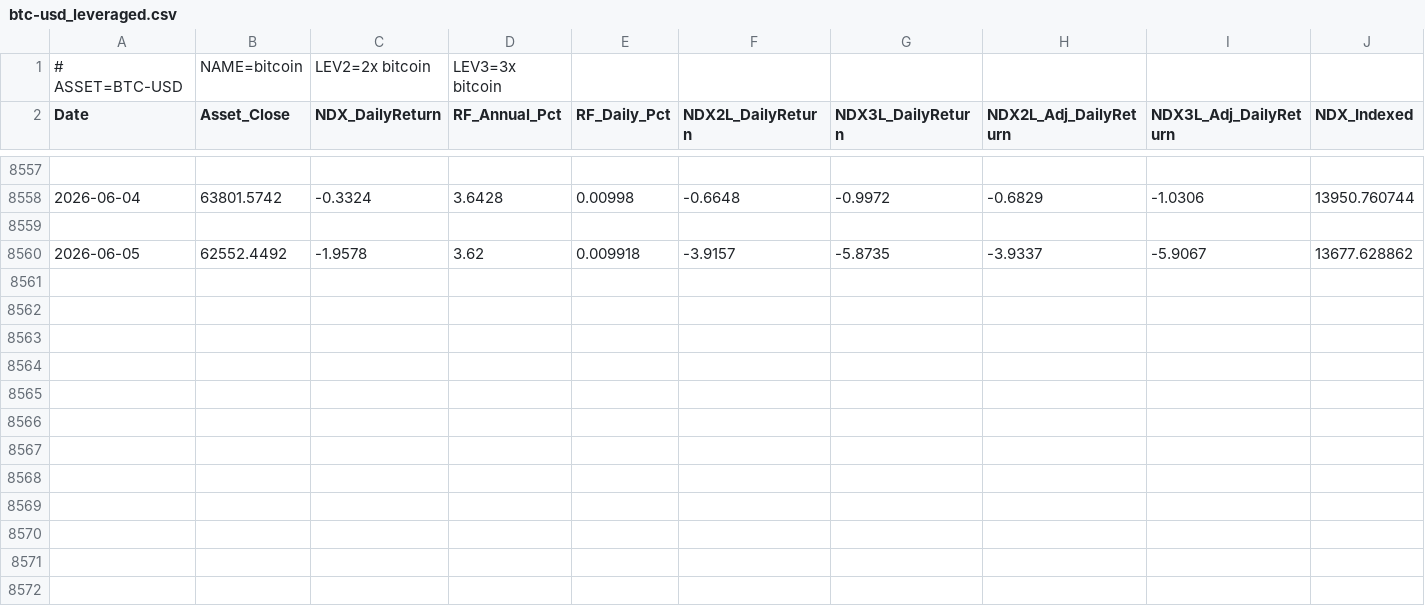
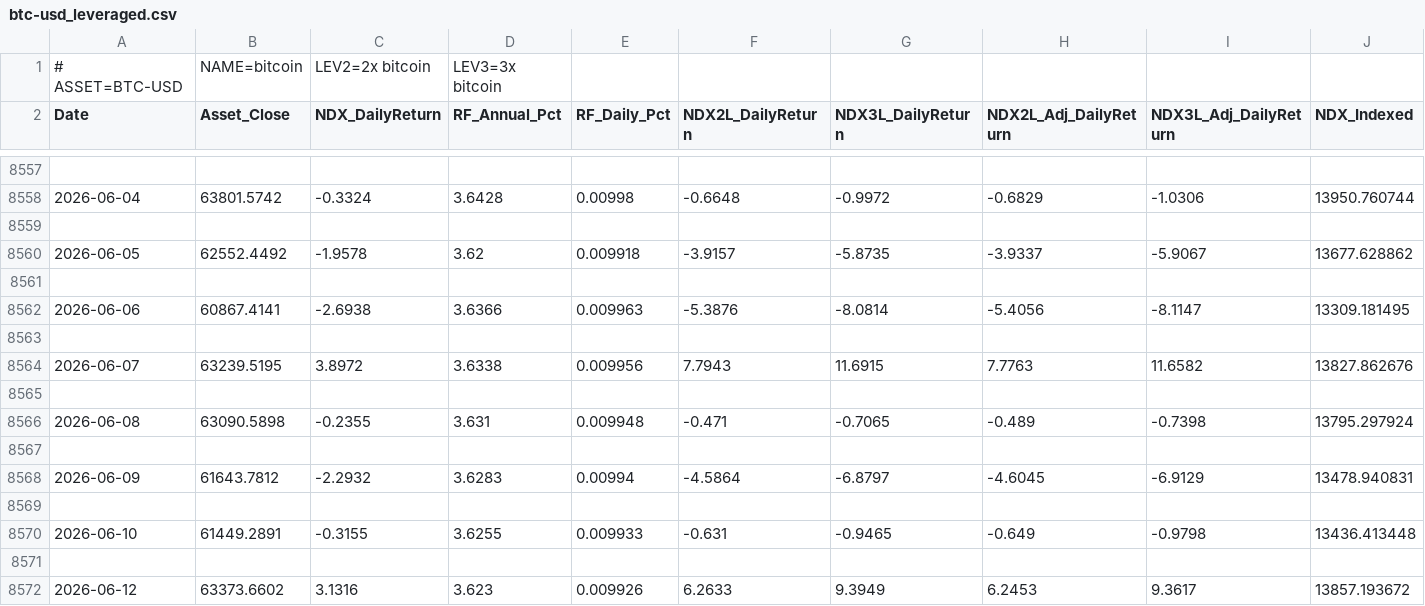
Before and after one commit to petahung/monte_carlo_sim, a CSV file: data/btc-usd_leveraged.csv, drawn as a sheet; only a part is shown, gaps mark what is left out; rows hold the shown columns only; the diff names each change by its address in the sheet, - before the commit and + after, or states it on an @@ line.

```diff
--- a/data/btc-usd_leveraged.csv
+++ b/data/btc-usd_leveraged.csv
+row 8561: (empty)
+row 8562: 2026-06-06 | 60867.4141 | -2.6938 | 3.6366 | 0.009963 | -5.3876 | -8.0814 | -5.4056 | -8.1147 | 13309.181495
+row 8563: (empty)
+row 8564: 2026-06-07 | 63239.5195 | 3.8972 | 3.6338 | 0.009956 | 7.7943 | 11.6915 | 7.7763 | 11.6582 | 13827.862676
+row 8565: (empty)
+row 8566: 2026-06-08 | 63090.5898 | -0.2355 | 3.631 | 0.009948 | -0.471 | -0.7065 | -0.489 | -0.7398 | 13795.297924
+row 8567: (empty)
+row 8568: 2026-06-09 | 61643.7812 | -2.2932 | 3.6283 | 0.00994 | -4.5864 | -6.8797 | -4.6045 | -6.9129 | 13478.940831
+row 8569: (empty)
+row 8570: 2026-06-10 | 61449.2891 | -0.3155 | 3.6255 | 0.009933 | -0.631 | -0.9465 | -0.649 | -0.9798 | 13436.413448
+row 8571: (empty)
+row 8572: 2026-06-12 | 63373.6602 | 3.1316 | 3.623 | 0.009926 | 6.2633 | 9.3949 | 6.2453 | 9.3617 | 13857.193672
```
Also changed, not shown: data/ir0001_tw_leveraged.csv, data/nvda_leveraged.csv, 8 other files.
